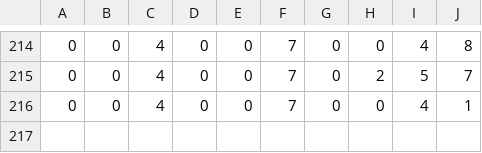
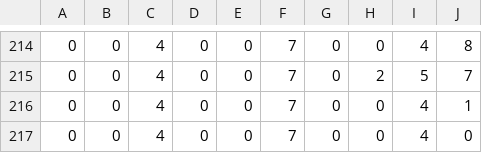
Before and after one commit to BribedJupiter/TicTacML, a CSV file: csvout/out_log.csv, drawn as a sheet; only a part is shown, gaps mark what is left out; the diff names each change by its address in the sheet, - before the commit and + after, or states it on an @@ line.

```diff
--- a/csvout/out_log.csv
+++ b/csvout/out_log.csv
+row 217: 0 | 0 | 4 | 0 | 0 | 7 | 0 | 0 | 4 | 0
```
Also changed, not shown: 2 other files.
